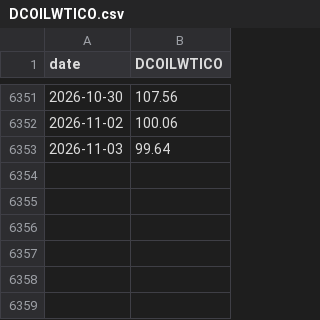
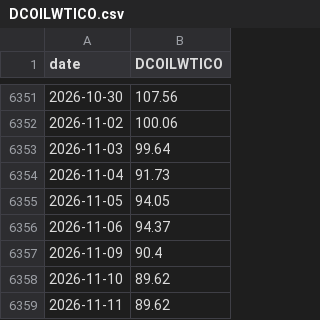
Before and after one commit to abduswaidan-glitch/macro-platform, a CSV file: data/raw/DCOILWTICO.csv, drawn as a sheet; only a part is shown, gaps mark what is left out.

```diff
--- a/data/raw/DCOILWTICO.csv
+++ b/data/raw/DCOILWTICO.csv
@@ -6353 +6353,7 @@ date,DCOILWTICO
 2026-11-03,99.64
+2026-11-04,91.73
+2026-11-05,94.05
+2026-11-06,94.37
+2026-11-09,90.4
+2026-11-10,89.62
+2026-11-11,89.62
```
Also changed, not shown: data/raw/NASDAQ100.csv, 3 other files.
